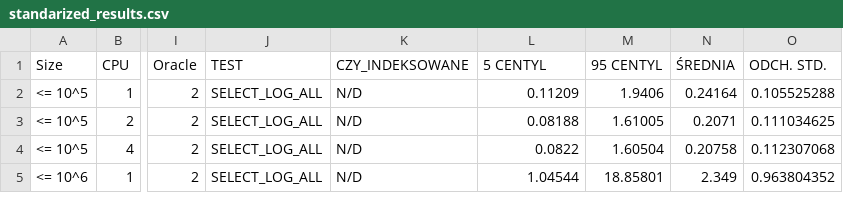
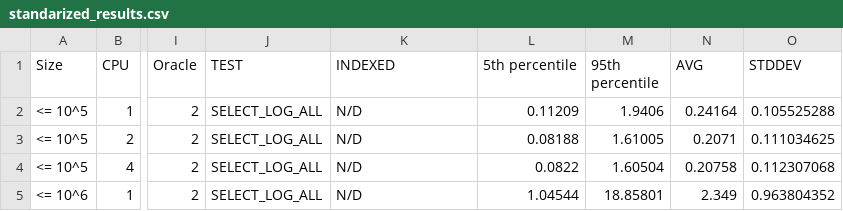
Before and after one commit to skarpecki/db_perf_tests, a CSV file: data/standarized_results.csv, drawn as a sheet; only a part is shown, gaps mark what is left out; the diff names each change by its address in the sheet, - before the commit and + after, or states it on an @@ line.

Commit message:
Ponownie poprawienie kolumn

```diff
--- a/data/standarized_results.csv
+++ b/data/standarized_results.csv
-K1: CZY_INDEKSOWANE
+K1: INDEXED
-L1: 5 CENTYL
+L1: 5th percentile
-M1: 95 CENTYL
+M1: 95th percentile
-N1: ŚREDNIA
+N1: AVG
-O1: ODCH. STD.
+O1: STDDEV
```
